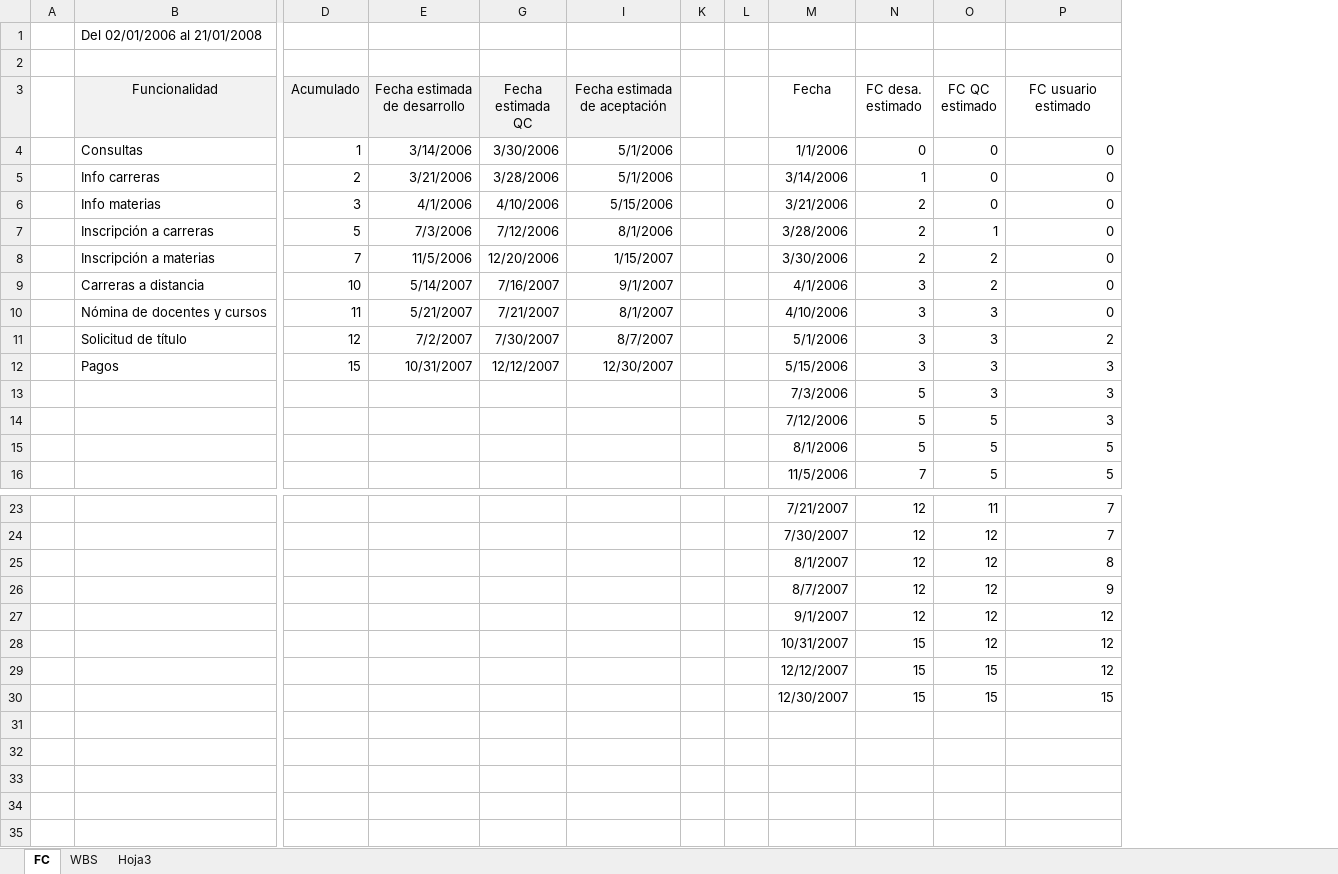
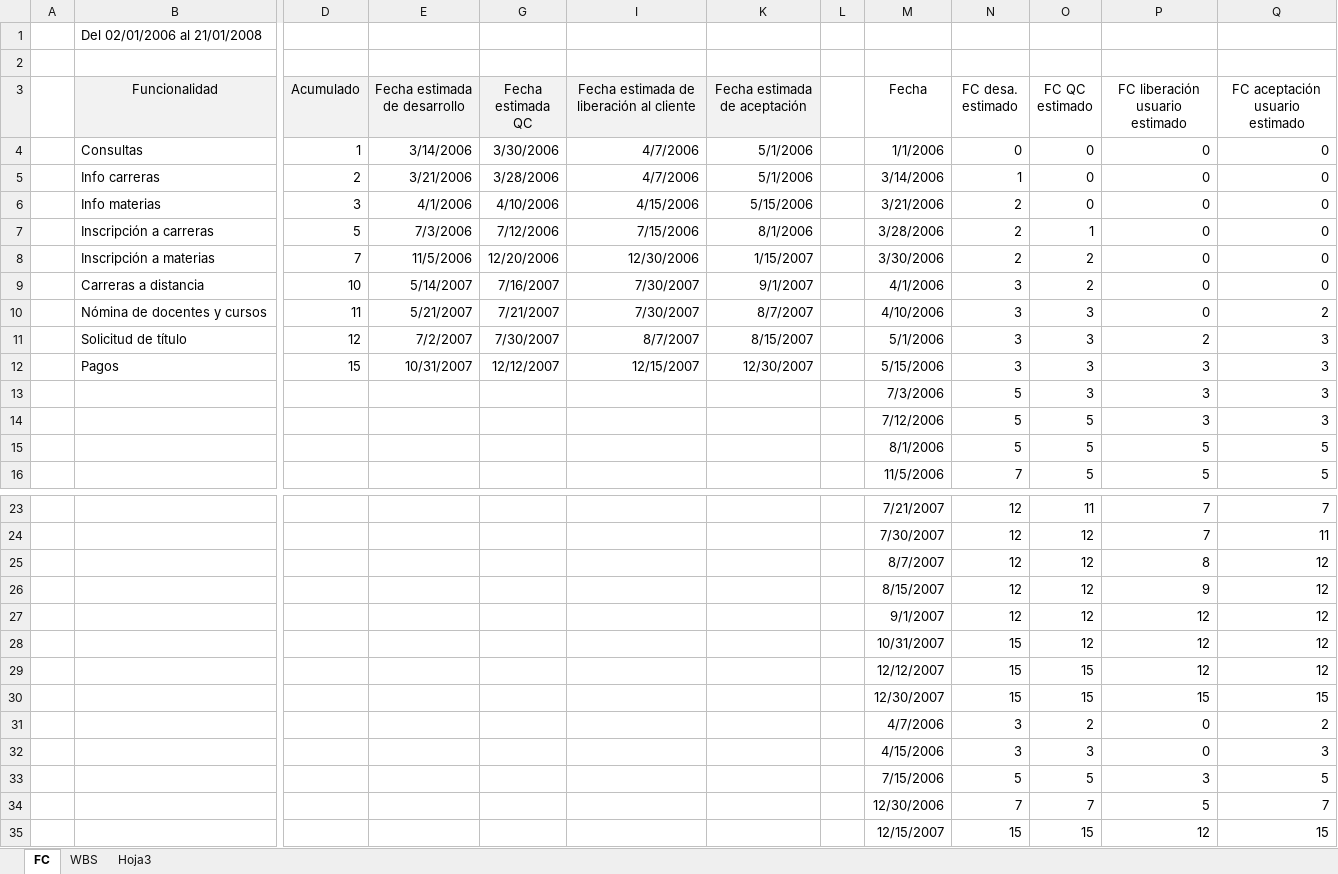
Before and after one commit to invernizzie/fiuba-proyectos-informaticos-1, an Excel workbook: ejercicios/Indicadores/2.1.7.xlsx, sheet FC, drawn as a sheet; only a part is shown, gaps mark what is left out; values as stored, in another font and other column widths than the file's, no borders; charts and pictures not drawn; removed rows and columns are numbered as before the commit, all else as after; rows hold the shown columns only; the diff names each change by its address in the sheet, - before the commit and + after, or states it on an @@ line.

```diff
--- a/ejercicios/Indicadores/2.1.7.xlsx (sheet FC)
+++ b/ejercicios/Indicadores/2.1.7.xlsx (sheet FC)
+column I, rows 3-12: Fecha estimada de liberación al cliente | 4/7/2006 | 4/7/2006 | 4/15/2006 | 7/15/2006 | 12/30/2006 | 7/30/2007 | 7/30/2007 | 8/7/2007 | 12/15/2007
-column K, empty
+column Q (FC aceptación usuario estimado), rows 4-16: 0 | 0 | 0 | 0 | 0 | 0 | 2 | 3 | 3 | 3 | 3 | 5 | 5; rows 23-30: 7 | 11 | 12 | 12 | 12 | 12 | 12 | 15
-P3: FC usuario estimado
+P3: FC liberación usuario estimado
-K10 (Fecha estimada de aceptación): 8/1/2007
+K10 (Fecha estimada de aceptación): 8/7/2007
-K11 (Fecha estimada de aceptación): 8/7/2007
+K11 (Fecha estimada de aceptación): 8/15/2007
-M25 (Fecha): 8/1/2007
+M25 (Fecha): 8/7/2007
-M26 (Fecha): 8/7/2007
+M26 (Fecha): 8/15/2007
+row 31:  |  |  |  |  |  |  |  | 4/7/2006 | 3 | 2 | 0 | 2
+row 32:  |  |  |  |  |  |  |  | 4/15/2006 | 3 | 3 | 0 | 3
+row 33:  |  |  |  |  |  |  |  | 7/15/2006 | 5 | 5 | 3 | 5
+row 34:  |  |  |  |  |  |  |  | 12/30/2006 | 7 | 7 | 5 | 7
+row 35:  |  |  |  |  |  |  |  | 12/15/2007 | 15 | 15 | 12 | 15
```
Also changed, not shown: formulas that keep their value, charts or pictures, 1 other file.
